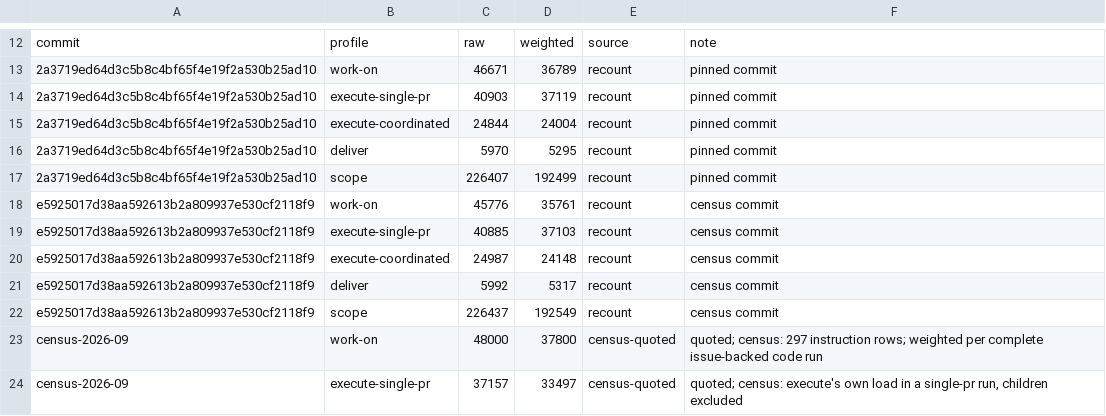
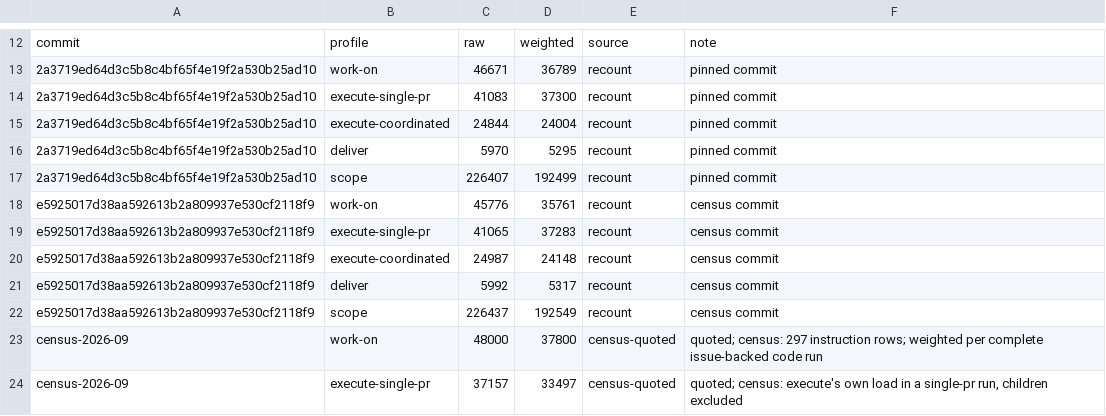
Before and after one commit to tsukumogami/shirabe, a TSV file: docs/measurement/offload-baseline/token-baseline.tsv, drawn as a sheet; only a part is shown, gaps mark what is left out.

```diff
--- a/docs/measurement/offload-baseline/token-baseline.tsv
+++ b/docs/measurement/offload-baseline/token-baseline.tsv
@@ -13,3 +13,3 @@ commit	profile	raw	weighted	source	note
 2a3719ed64d3c5b8c4bf65f4e19f2a530b25ad10	work-on	46671	36789	recount	pinned commit
-2a3719ed64d3c5b8c4bf65f4e19f2a530b25ad10	execute-single-pr	40903	37119	recount	pinned commit
+2a3719ed64d3c5b8c4bf65f4e19f2a530b25ad10	execute-single-pr	41083	37300	recount	pinned commit
 2a3719ed64d3c5b8c4bf65f4e19f2a530b25ad10	execute-coordinated	24844	24004	recount	pinned commit
@@ -18,3 +18,3 @@ commit	profile	raw	weighted	source	note
 e5925017d38aa592613b2a809937e530cf2118f9	work-on	45776	35761	recount	census commit
-e5925017d38aa592613b2a809937e530cf2118f9	execute-single-pr	40885	37103	recount	census commit
+e5925017d38aa592613b2a809937e530cf2118f9	execute-single-pr	41065	37283	recount	census commit
 e5925017d38aa592613b2a809937e530cf2118f9	execute-coordinated	24987	24148	recount	census commit
```
Also changed, not shown: docs/measurement/offload-baseline/load-manifest.tsv, 1 other file.
